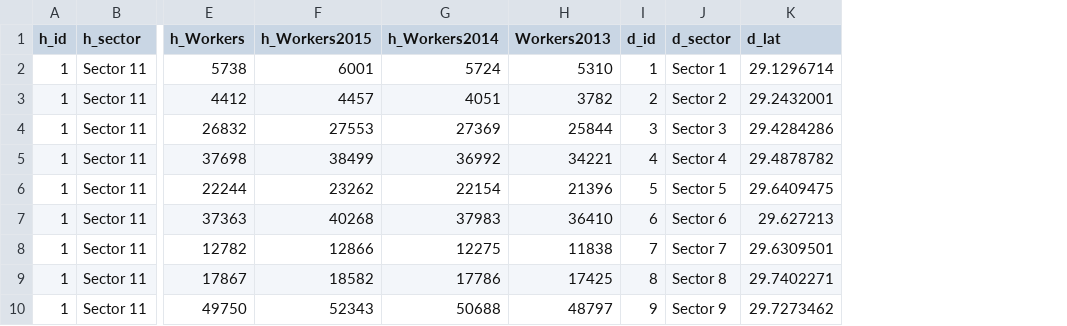
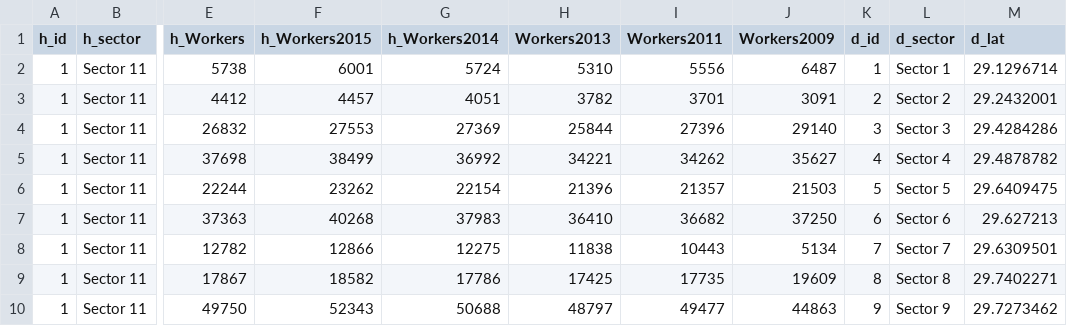
Before and after one commit to MTVetter/flowmap_sector, a CSV file: data/sector11_work.csv, drawn as a sheet; only a part is shown, gaps mark what is left out; the diff names each change by its address in the sheet, - before the commit and + after, or states it on an @@ line.

Commit message:
Added data for 2009 & 2011

```diff
--- a/data/sector11_work.csv
+++ b/data/sector11_work.csv
+column I (Workers2011), rows 2-10: 5556 | 3701 | 27396 | 34262 | 21357 | 36682 | 10443 | 17735 | 49477
+column J (Workers2009), rows 2-10: 6487 | 3091 | 29140 | 35627 | 21503 | 37250 | 5134 | 19609 | 44863
```
Also changed, not shown: data/sector10_work.csv, data/sector12_work.csv, 47 other files.
